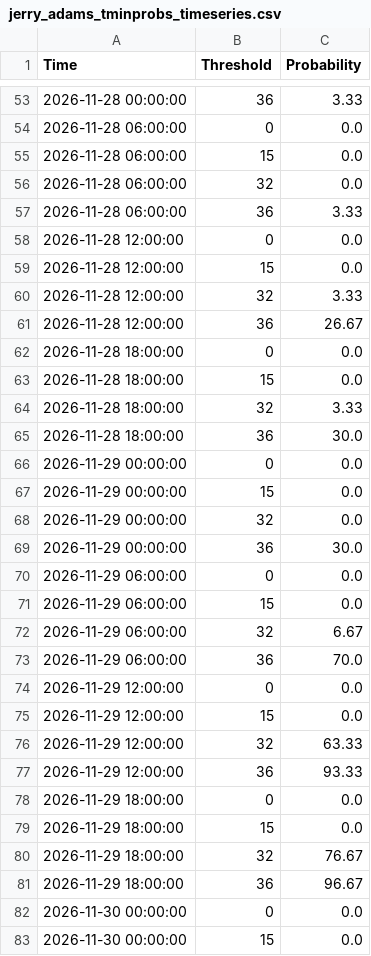
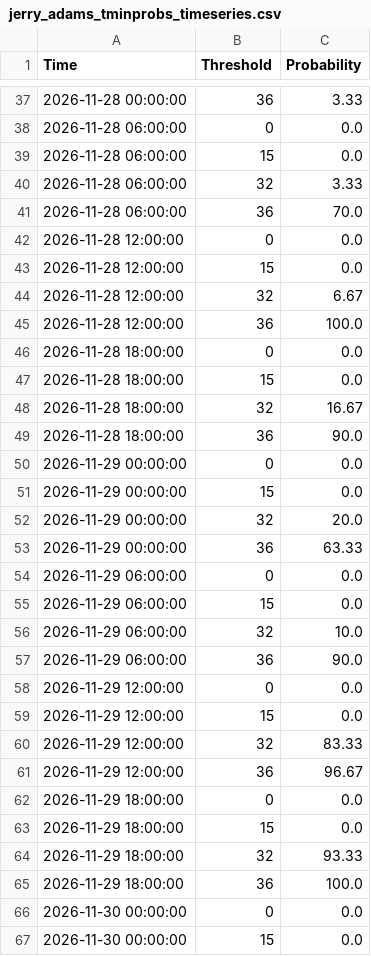
Before and after one commit to makensweather/probability_thresholds, a CSV file: jerry_adams_tminprobs_timeseries.csv, drawn as a sheet; only a part is shown, gaps mark what is left out; the diff covers the shown part only.

Commit message:
Update jerry_adams_tminprobs_timeseries.csv

```diff
--- a/jerry_adams_tminprobs_timeseries.csv
+++ b/jerry_adams_tminprobs_timeseries.csv
@@ -55,28 +39,28 @@ Time,Threshold,Probability
 2026-11-28 06:00:00,15,0.0
-2026-11-28 06:00:00,32,0.0
-2026-11-28 06:00:00,36,3.33
+2026-11-28 06:00:00,32,3.33
+2026-11-28 06:00:00,36,70.0
 2026-11-28 12:00:00,0,0.0
 2026-11-28 12:00:00,15,0.0
-2026-11-28 12:00:00,32,3.33
-2026-11-28 12:00:00,36,26.67
+2026-11-28 12:00:00,32,6.67
+2026-11-28 12:00:00,36,100.0
 2026-11-28 18:00:00,0,0.0
 2026-11-28 18:00:00,15,0.0
-2026-11-28 18:00:00,32,3.33
-2026-11-28 18:00:00,36,30.0
+2026-11-28 18:00:00,32,16.67
+2026-11-28 18:00:00,36,90.0
 2026-11-29 00:00:00,0,0.0
 2026-11-29 00:00:00,15,0.0
-2026-11-29 00:00:00,32,0.0
-2026-11-29 00:00:00,36,30.0
+2026-11-29 00:00:00,32,20.0
+2026-11-29 00:00:00,36,63.33
 2026-11-29 06:00:00,0,0.0
 2026-11-29 06:00:00,15,0.0
-2026-11-29 06:00:00,32,6.67
-2026-11-29 06:00:00,36,70.0
+2026-11-29 06:00:00,32,10.0
+2026-11-29 06:00:00,36,90.0
 2026-11-29 12:00:00,0,0.0
 2026-11-29 12:00:00,15,0.0
-2026-11-29 12:00:00,32,63.33
-2026-11-29 12:00:00,36,93.33
+2026-11-29 12:00:00,32,83.33
+2026-11-29 12:00:00,36,96.67
 2026-11-29 18:00:00,0,0.0
 2026-11-29 18:00:00,15,0.0
-2026-11-29 18:00:00,32,76.67
-2026-11-29 18:00:00,36,96.67
+2026-11-29 18:00:00,32,93.33
+2026-11-29 18:00:00,36,100.0
 2026-11-30 00:00:00,0,0.0
```
Also changed, not shown: 16 added rows, 16 removed rows and 40 edited cells elsewhere in this file.
